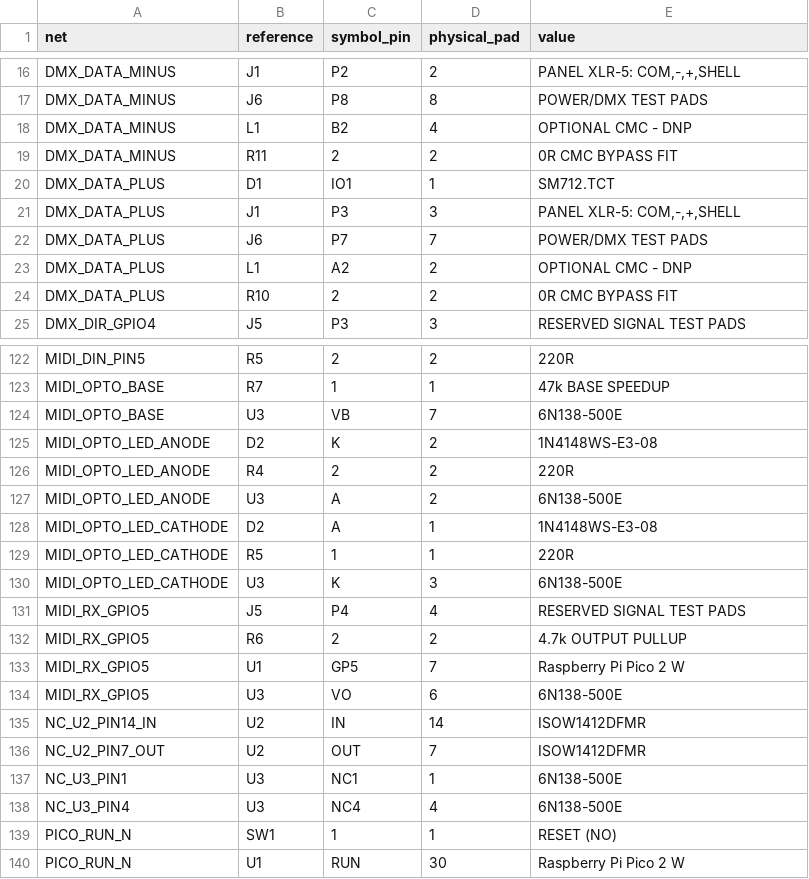
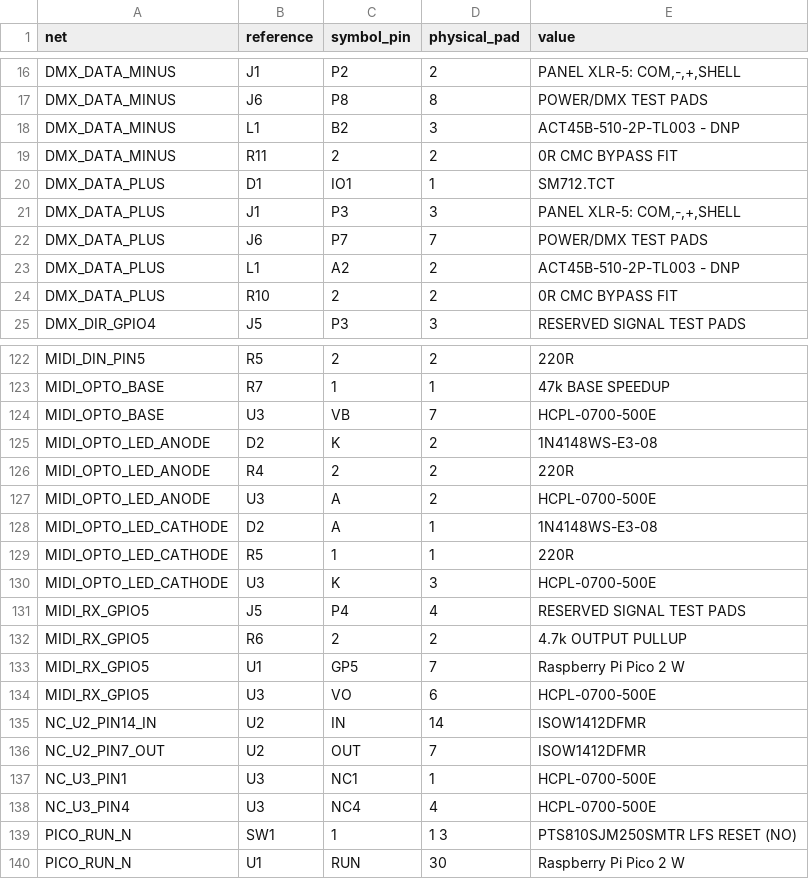
Before and after one commit to slvwagner/pico_wifi_dmx, a CSV file: hardware/fusion/WiFiPicoDMX_RevA_netlist.csv, drawn as a sheet; only a part is shown, gaps mark what is left out; the diff covers the shown part only.

Commit message:
docs(hardware): select HCPL-0700 MIDI optocoupler

```diff
--- a/hardware/fusion/WiFiPicoDMX_RevA_netlist.csv
+++ b/hardware/fusion/WiFiPicoDMX_RevA_netlist.csv
@@ -17,3 +17,3 @@ DMX_DATA_MINUS,J1,P2,2,"PANEL XLR-5: COM,-,+,SHELL"
 DMX_DATA_MINUS,J6,P8,8,POWER/DMX TEST PADS
-DMX_DATA_MINUS,L1,B2,4,OPTIONAL CMC - DNP
+DMX_DATA_MINUS,L1,B2,3,ACT45B-510-2P-TL003 - DNP
 DMX_DATA_MINUS,R11,2,2,0R CMC BYPASS FIT
@@ -22,3 +22,3 @@ DMX_DATA_PLUS,J1,P3,3,"PANEL XLR-5: COM,-,+,SHELL"
 DMX_DATA_PLUS,J6,P7,7,POWER/DMX TEST PADS
-DMX_DATA_PLUS,L1,A2,2,OPTIONAL CMC - DNP
+DMX_DATA_PLUS,L1,A2,2,ACT45B-510-2P-TL003 - DNP
 DMX_DATA_PLUS,R10,2,2,0R CMC BYPASS FIT
@@ -123,9 +123,9 @@ MIDI_DIN_PIN5,R5,2,2,220R
 MIDI_OPTO_BASE,R7,1,1,47k BASE SPEEDUP
-MIDI_OPTO_BASE,U3,VB,7,6N138-500E
+MIDI_OPTO_BASE,U3,VB,7,HCPL-0700-500E
 MIDI_OPTO_LED_ANODE,D2,K,2,1N4148WS-E3-08
 MIDI_OPTO_LED_ANODE,R4,2,2,220R
-MIDI_OPTO_LED_ANODE,U3,A,2,6N138-500E
+MIDI_OPTO_LED_ANODE,U3,A,2,HCPL-0700-500E
 MIDI_OPTO_LED_CATHODE,D2,A,1,1N4148WS-E3-08
 MIDI_OPTO_LED_CATHODE,R5,1,1,220R
-MIDI_OPTO_LED_CATHODE,U3,K,3,6N138-500E
+MIDI_OPTO_LED_CATHODE,U3,K,3,HCPL-0700-500E
 MIDI_RX_GPIO5,J5,P4,4,RESERVED SIGNAL TEST PADS
@@ -133,8 +133,8 @@ MIDI_RX_GPIO5,R6,2,2,4.7k OUTPUT PULLUP
 MIDI_RX_GPIO5,U1,GP5,7,Raspberry Pi Pico 2 W
-MIDI_RX_GPIO5,U3,VO,6,6N138-500E
+MIDI_RX_GPIO5,U3,VO,6,HCPL-0700-500E
 NC_U2_PIN14_IN,U2,IN,14,ISOW1412DFMR
 NC_U2_PIN7_OUT,U2,OUT,7,ISOW1412DFMR
-NC_U3_PIN1,U3,NC1,1,6N138-500E
-NC_U3_PIN4,U3,NC4,4,6N138-500E
-PICO_RUN_N,SW1,1,1,RESET (NO)
+NC_U3_PIN1,U3,NC1,1,HCPL-0700-500E
+NC_U3_PIN4,U3,NC4,4,HCPL-0700-500E
+PICO_RUN_N,SW1,1,1 3,PTS810SJM250SMTR LFS RESET (NO)
 PICO_RUN_N,U1,RUN,30,Raspberry Pi Pico 2 W
```
Also changed, not shown: 7 edited cells elsewhere in this file, 11 other files.
